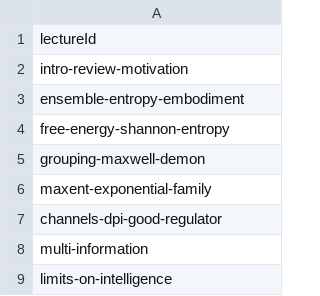
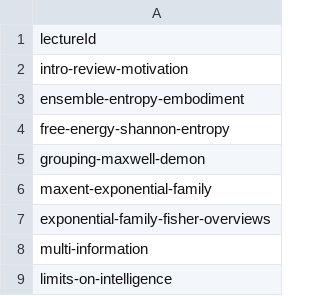
Before and after one commit to mlatcl/iei, a CSV file: _lamd/lectures.csv, drawn as a sheet.

```diff
--- a/_lamd/lectures.csv
+++ b/_lamd/lectures.csv
@@ -6,3 +6,3 @@ grouping-maxwell-demon
 maxent-exponential-family
-channels-dpi-good-regulator
+exponential-family-fisher-overviews
 multi-information
```
Also changed, not shown: 8 other files.
